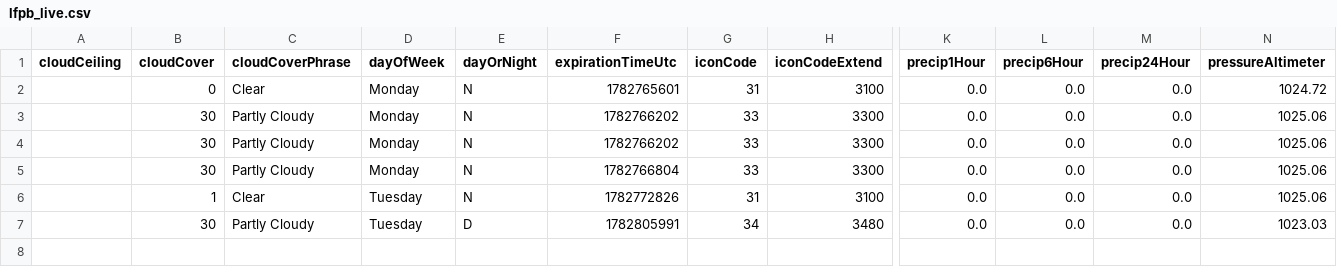
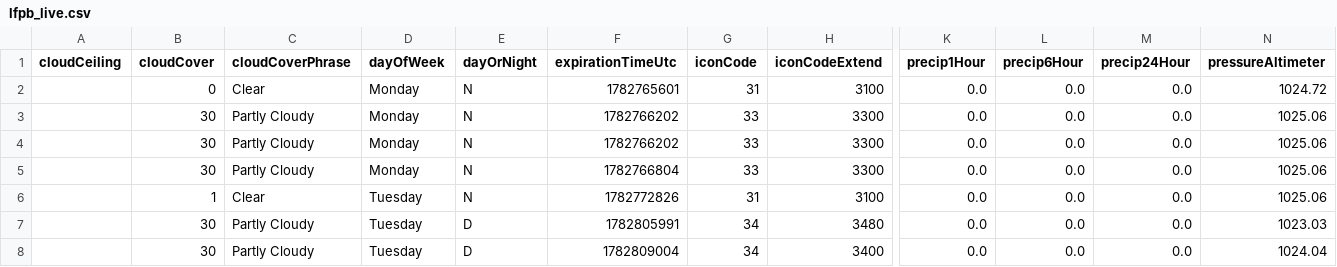
Before and after one commit to JJ-afk974/Test, a CSV file: lfpb_live.csv, drawn as a sheet; only a part is shown, gaps mark what is left out; rows hold the shown columns only; the diff names each change by its address in the sheet, - before the commit and + after, or states it on an @@ line.

```diff
--- a/lfpb_live.csv
+++ b/lfpb_live.csv
+row 8:  | 30 | Partly Cloudy | Tuesday | D | 1782809004 | 34 | 3400 | 0.0 | 0.0 | 0.0 | 1024.04
```
